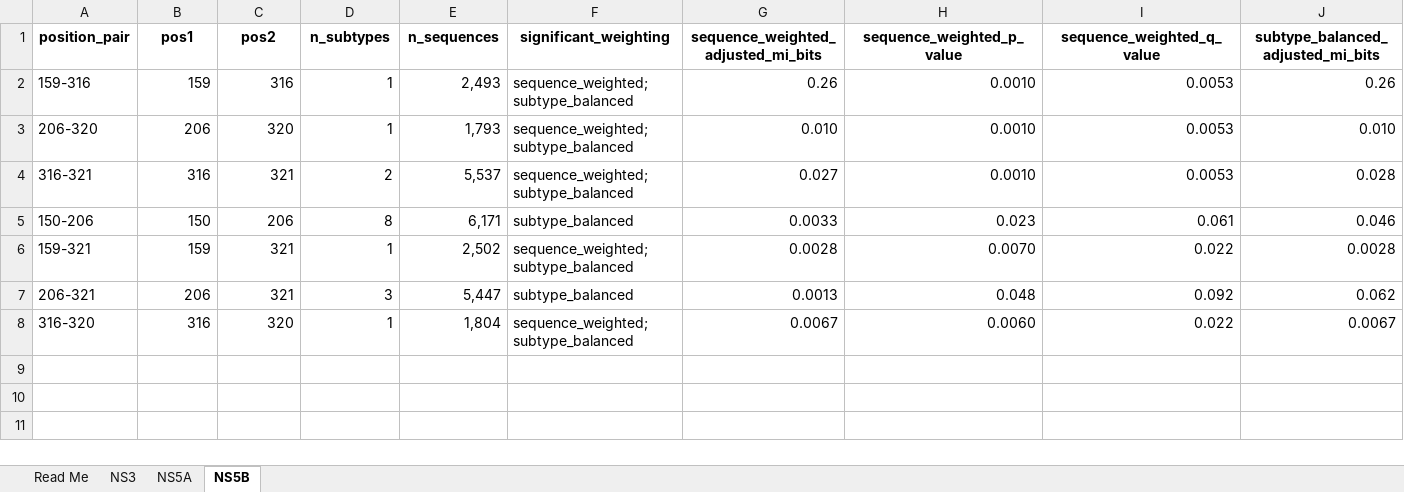
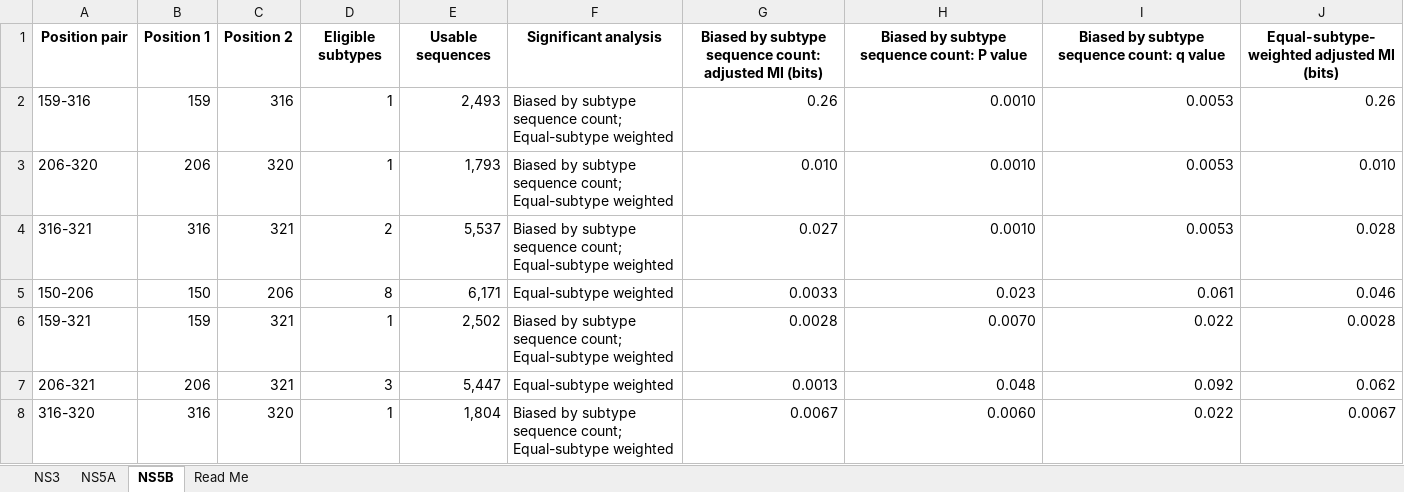
Before and after one commit to hivdb/HCV-GenBank-Skills, an Excel workbook: covariant_analysis/covariation_primary_ras_ras_report.xlsx, sheet NS5B, drawn as a sheet; only a part is shown; values as stored, in another font and other column widths than the file's, no borders; removed rows and columns are numbered as before the commit, all else as after; rows hold the shown columns only; the diff names each change by its address in the sheet, - before the commit and + after, or states it on an @@ line.

```diff
--- a/covariant_analysis/covariation_primary_ras_ras_report.xlsx (sheet NS5B)
+++ b/covariant_analysis/covariation_primary_ras_ras_report.xlsx (sheet NS5B)
@@ sheet tab order changed: NS3 | NS5A | NS5B | Read Me @@
-row 1: position_pair | pos1 | pos2 | n_subtypes | n_sequences | significant_weighting | sequence_weighted_adjusted_mi_bits | sequence_weighted_p_value | sequence_weighted_q_value | subtype_balanced_adjusted_mi_bits
+row 1: Position pair | Position 1 | Position 2 | Eligible subtypes | Usable sequences | Significant analysis | Biased by subtype sequence count: adjusted MI (bits) | Biased by subtype sequence count: P value | Biased by subtype sequence count: q value | Equal-subtype-weighted adjusted MI (bits)
-F2:F4: sequence_weighted; subtype_balanced
+F2:F4: Biased by subtype sequence count; Equal-subtype weighted
-F5: subtype_balanced
+F5: Equal-subtype weighted
-F6: sequence_weighted; subtype_balanced
+F6: Biased by subtype sequence count; Equal-subtype weighted
-F7: subtype_balanced
+F7: Equal-subtype weighted
-F8: sequence_weighted; subtype_balanced
+F8: Biased by subtype sequence count; Equal-subtype weighted
```
Also changed, not shown: sheet NS5A, sheet NS3, sheet Read Me, 3 other files.
